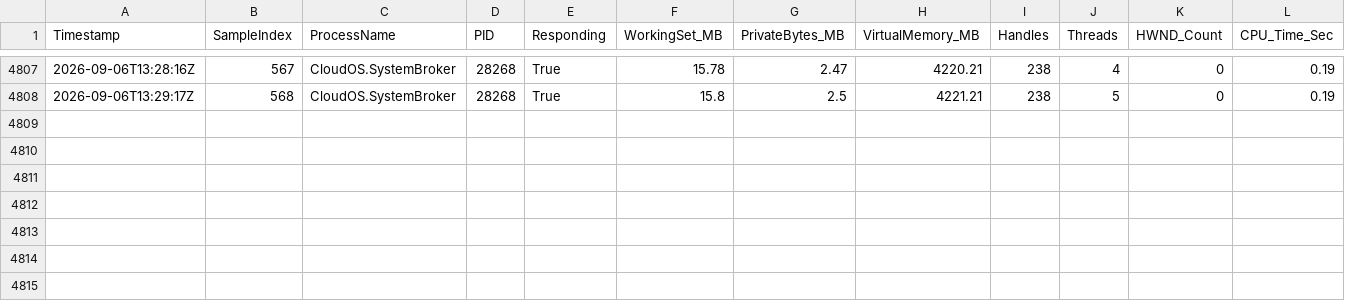
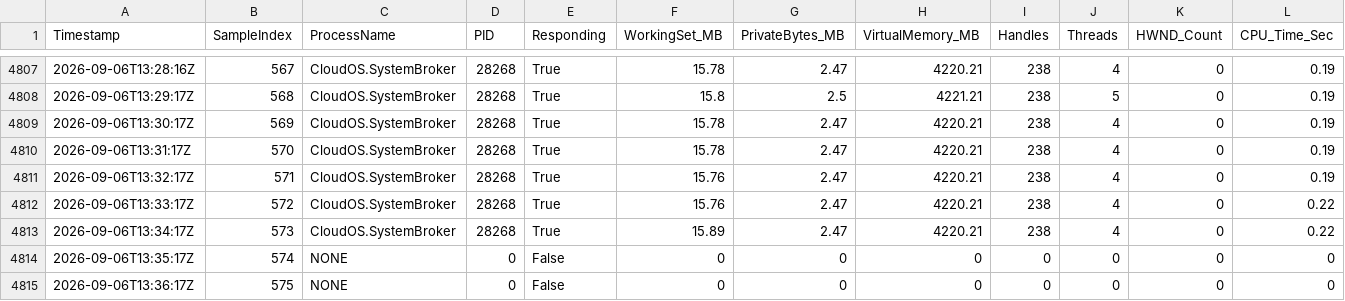
Before and after one commit to denevieirazz/kali-web, a CSV file: docs/qa-data/rc14-soak.csv, drawn as a sheet; only a part is shown, gaps mark what is left out; the diff names each change by its address in the sheet, - before the commit and + after, or states it on an @@ line.

Commit message:
fix(installer-ci): adicionar sintese de staging em build-package e resiliencia de broker nos contratos de startup

```diff
--- a/docs/qa-data/rc14-soak.csv
+++ b/docs/qa-data/rc14-soak.csv
+row 4809: 2026-09-06T13:30:17Z | 569 | CloudOS.SystemBroker | 28268 | True | 15.78 | 2.47 | 4220.21 | 238 | 4 | 0 | 0.19
+row 4810: 2026-09-06T13:31:17Z | 570 | CloudOS.SystemBroker | 28268 | True | 15.78 | 2.47 | 4220.21 | 238 | 4 | 0 | 0.19
+row 4811: 2026-09-06T13:32:17Z | 571 | CloudOS.SystemBroker | 28268 | True | 15.76 | 2.47 | 4220.21 | 238 | 4 | 0 | 0.19
+row 4812: 2026-09-06T13:33:17Z | 572 | CloudOS.SystemBroker | 28268 | True | 15.76 | 2.47 | 4220.21 | 238 | 4 | 0 | 0.22
+row 4813: 2026-09-06T13:34:17Z | 573 | CloudOS.SystemBroker | 28268 | True | 15.89 | 2.47 | 4220.21 | 238 | 4 | 0 | 0.22
+row 4814: 2026-09-06T13:35:17Z | 574 | NONE | 0 | False | 0 | 0 | 0 | 0 | 0 | 0 | 0
+row 4815: 2026-09-06T13:36:17Z | 575 | NONE | 0 | False | 0 | 0 | 0 | 0 | 0 | 0 | 0
```
Also changed, not shown: 2 other files.
